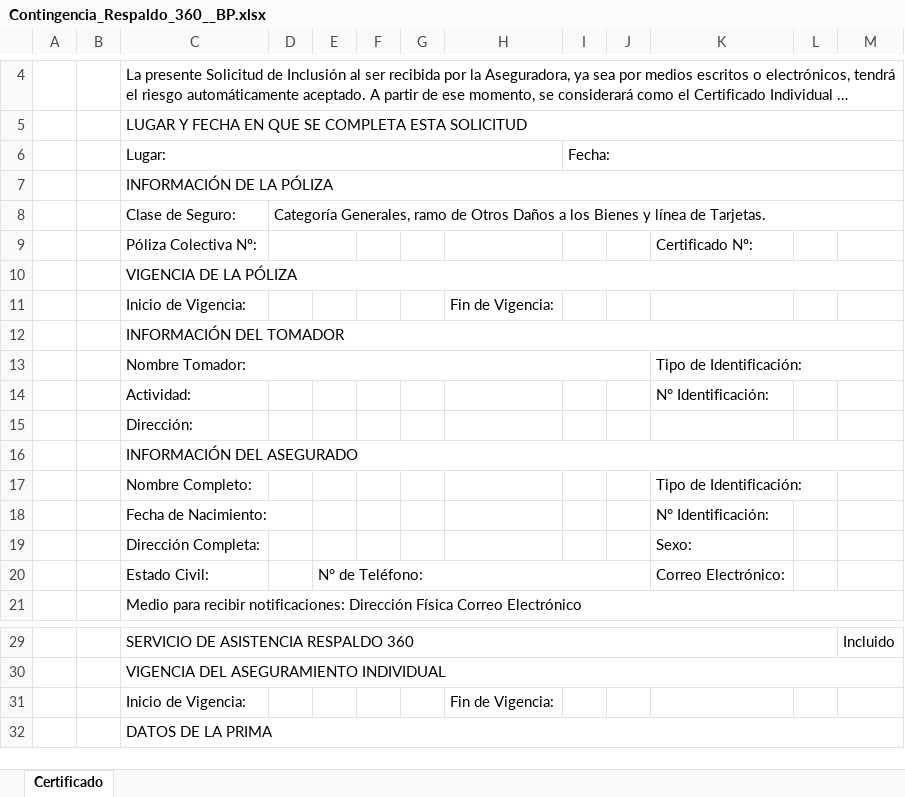
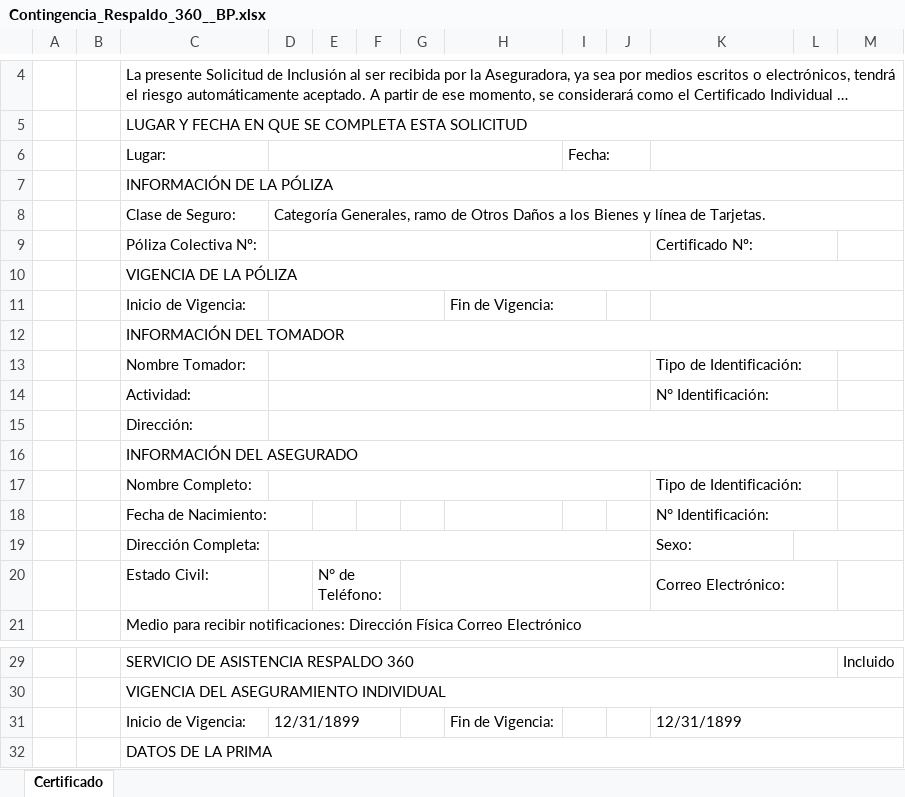
Before and after one commit to rblancod/BP, an Excel workbook: Contingencia_Respaldo_360__BP.xlsx, sheet Certificado, drawn as a sheet; only a part is shown, gaps mark what is left out; long unchanged cells end in …; values as stored, in another font and other column widths than the file's, no cell formats; charts and pictures not drawn; the diff names each change by its address in the sheet, - before the commit and + after, or states it on an @@ line.

```diff
--- a/Contingencia_Respaldo_360__BP.xlsx (sheet Certificado)
+++ b/Contingencia_Respaldo_360__BP.xlsx (sheet Certificado)
-C6:H6 merged
+D6:H6 merged
-I6:M6 merged
+I6:J6 merged
+K6:M6 merged
-D9:E9 merged
+D9:J9 merged
+K9:L9 merged
+D11:G11 merged
+H11:I11 merged
+K11:M11 merged
-C13:J13 merged
+D13:J13 merged
-K13:M13 merged
+K13:L13 merged
+D14:J14 merged
+K14:L14 merged
+D15:M15 merged
+D17:J17 merged
+K17:L17 merged
+K18:L18 merged
+D19:J19 merged
+L19:M19 merged
-E20:J20 merged
+E20:F20 merged
+G20:J20 merged
+K20:L20 merged
-D31: (empty)
+D31: 12/31/1899
+D31:F31 merged
-K31: (empty)
+K31: 12/31/1899
+K31:M31 merged
```
Also changed, not shown: cell formats, charts or pictures.
